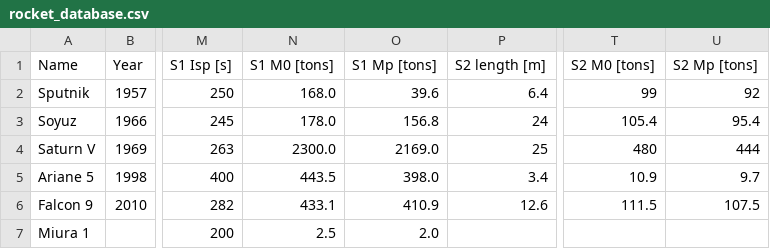
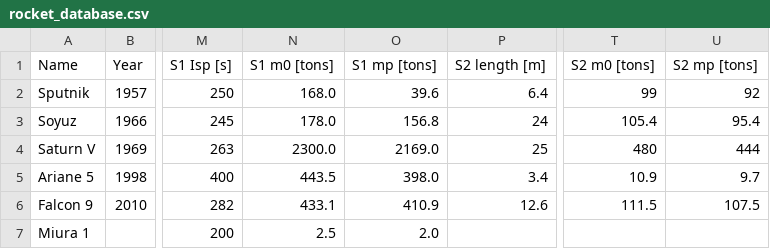
Before and after one commit to carlosgguil/IN_104-project_09-rocket_design, a CSV file: rocket_database.csv, drawn as a sheet; only a part is shown, gaps mark what is left out; the diff names each change by its address in the sheet, - before the commit and + after, or states it on an @@ line.

Commit message:
Update rocket_database.csv

```diff
--- a/rocket_database.csv
+++ b/rocket_database.csv
-N1: S1 M0 [tons]
+N1: S1 m0 [tons]
-O1: S1 Mp [tons]
+O1: S1 mp [tons]
-T1: S2 M0 [tons]
+T1: S2 m0 [tons]
-U1: S2 Mp [tons]
+U1: S2 mp [tons]
```
